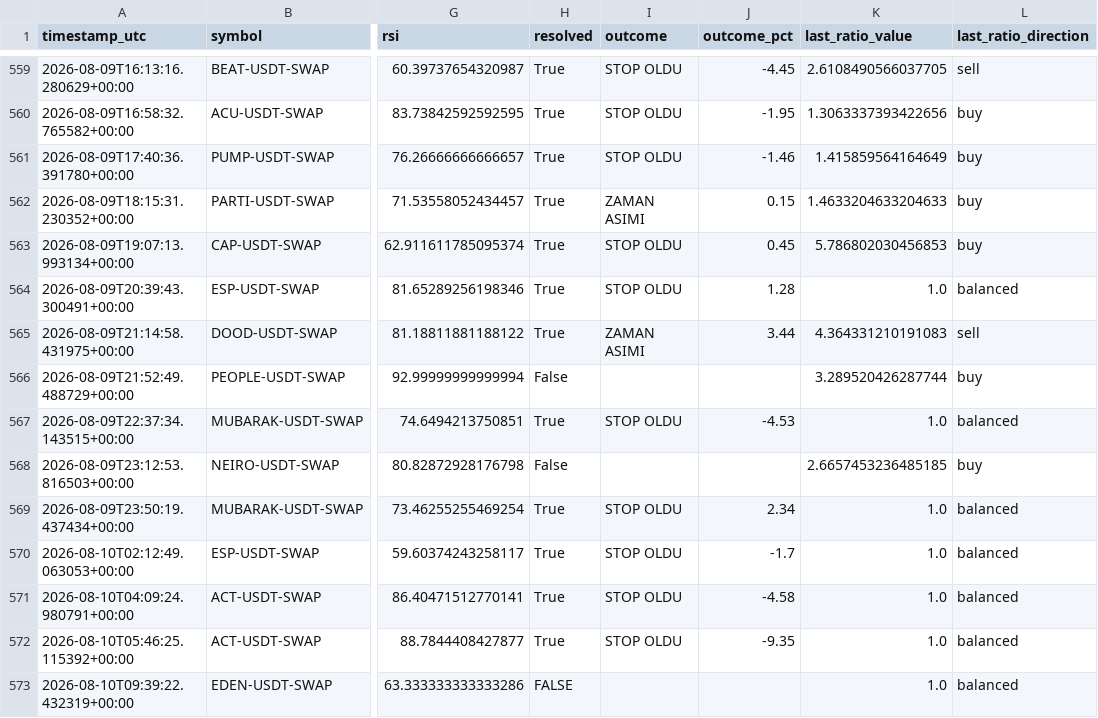
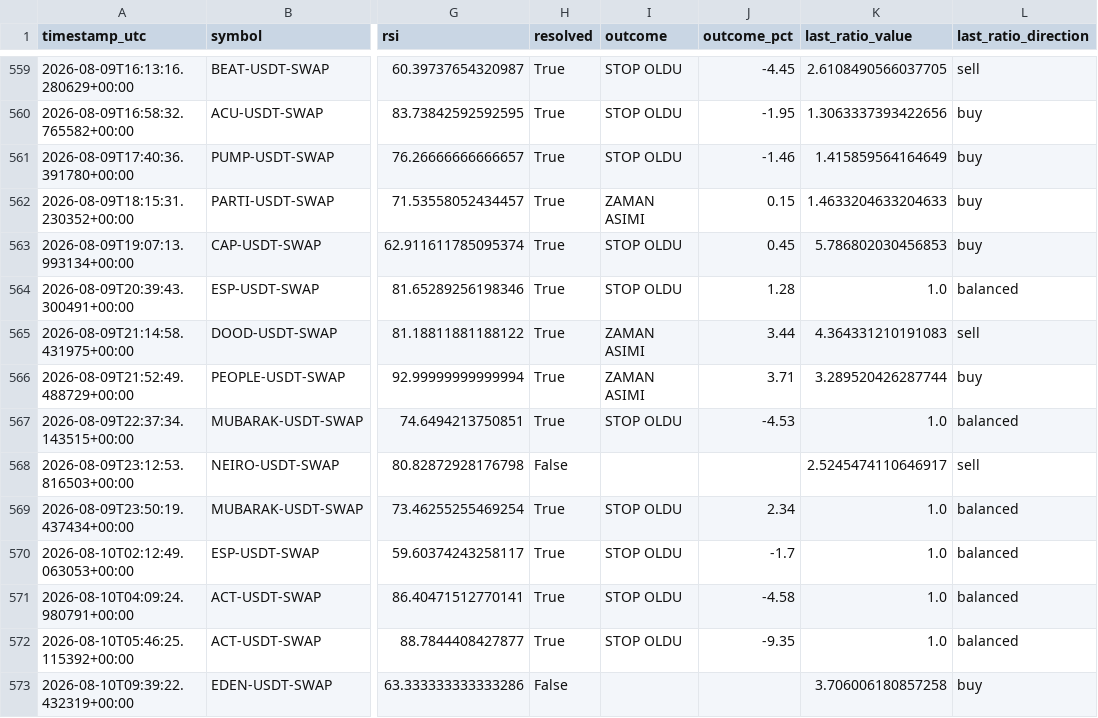
Before and after one commit to beceriksi/pailesortbulan, a CSV file: signals_log.csv, drawn as a sheet; only a part is shown, gaps mark what is left out; the diff names each change by its address in the sheet, - before the commit and + after, or states it on an @@ line.

```diff
--- a/signals_log.csv
+++ b/signals_log.csv
-H566 (resolved): False
+H566 (resolved): True
-I566 (outcome): (empty)
+I566 (outcome): ZAMAN ASIMI
-J566 (outcome_pct): (empty)
+J566 (outcome_pct): 3.71
-K568 (last_ratio_value): 2.6657453236485185
+K568 (last_ratio_value): 2.5245474110646917
-L568 (last_ratio_direction): buy
+L568 (last_ratio_direction): sell
-H573 (resolved): FALSE
+H573 (resolved): False
-K573 (last_ratio_value): 1.0
+K573 (last_ratio_value): 3.706006180857258
-L573 (last_ratio_direction): balanced
+L573 (last_ratio_direction): buy
```
